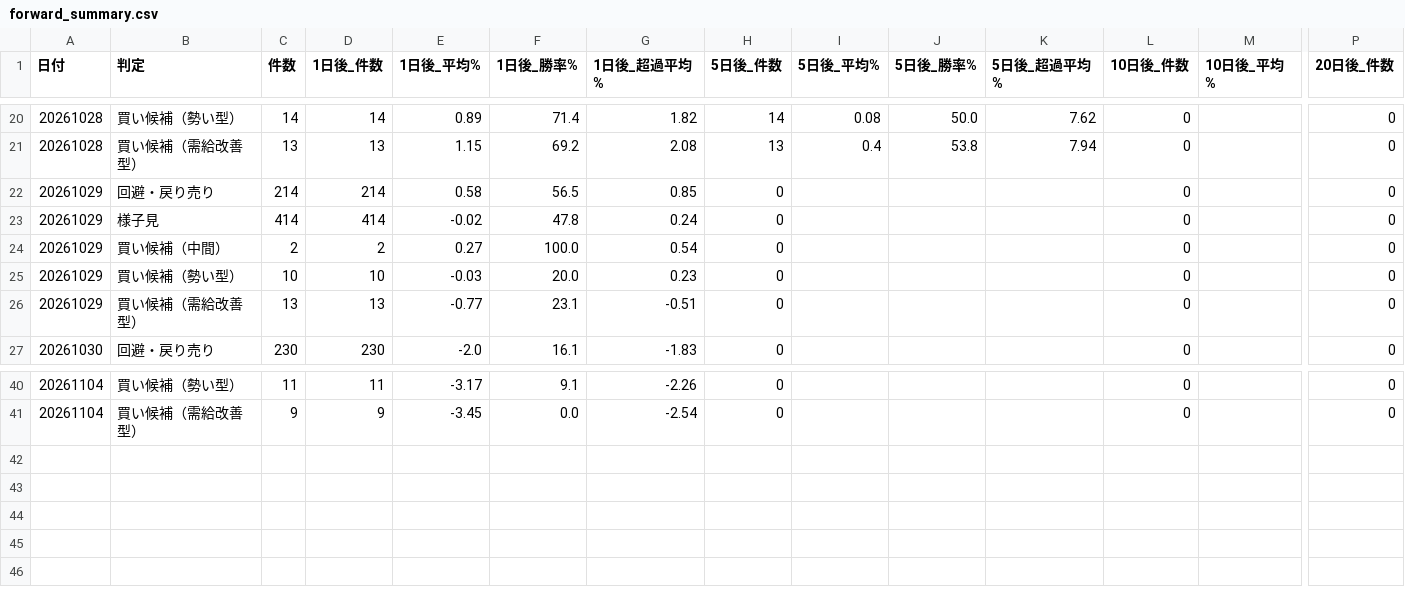
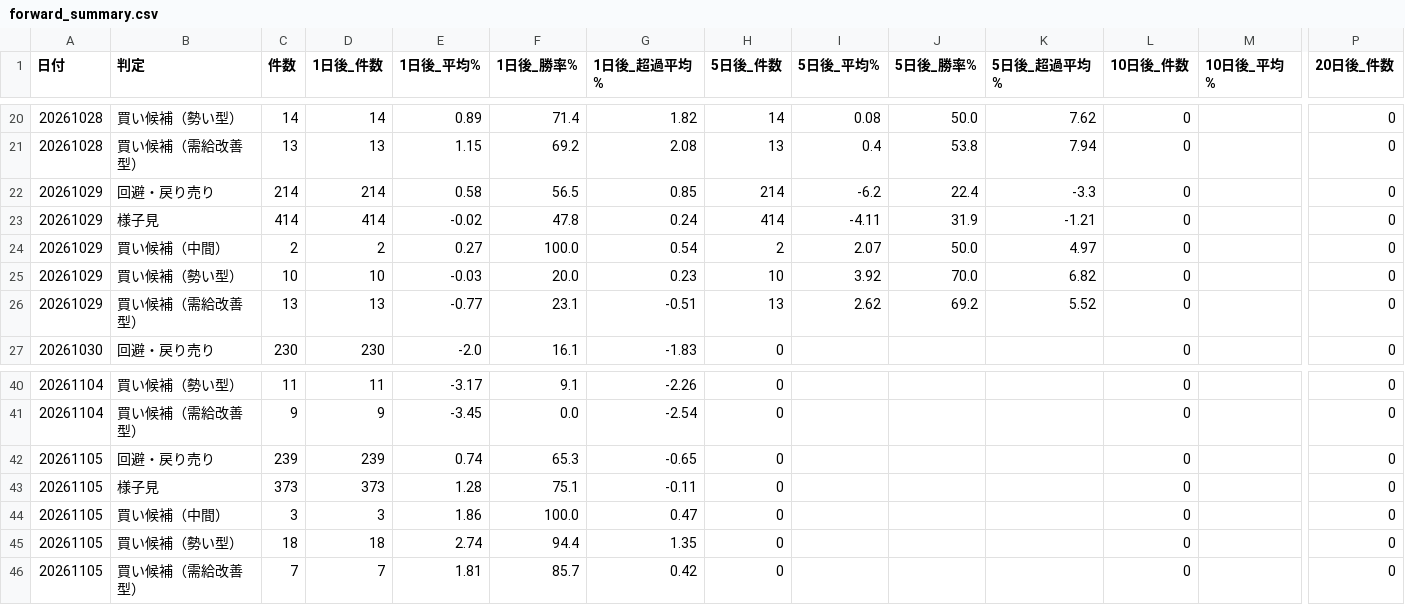
Before and after one commit to max07min-beep/stock-screener, a CSV file: history/forward_summary.csv, drawn as a sheet; only a part is shown, gaps mark what is left out; rows hold the shown columns only; the diff covers the shown part only; the diff names each change by its address in the sheet, - before the commit and + after, or states it on an @@ line.

```diff
--- a/history/forward_summary.csv
+++ b/history/forward_summary.csv
-H22 (5日後_件数): 0
+H22 (5日後_件数): 214
-I22 (5日後_平均%): (empty)
+I22 (5日後_平均%): -6.2
-J22 (5日後_勝率%): (empty)
+J22 (5日後_勝率%): 22.4
-K22 (5日後_超過平均%): (empty)
+K22 (5日後_超過平均%): -3.3
-H23 (5日後_件数): 0
+H23 (5日後_件数): 414
-I23 (5日後_平均%): (empty)
+I23 (5日後_平均%): -4.11
-J23 (5日後_勝率%): (empty)
+J23 (5日後_勝率%): 31.9
-K23 (5日後_超過平均%): (empty)
+K23 (5日後_超過平均%): -1.21
-H24 (5日後_件数): 0
+H24 (5日後_件数): 2
-I24 (5日後_平均%): (empty)
+I24 (5日後_平均%): 2.07
-J24 (5日後_勝率%): (empty)
+J24 (5日後_勝率%): 50.0
-K24 (5日後_超過平均%): (empty)
+K24 (5日後_超過平均%): 4.97
-H25 (5日後_件数): 0
+H25 (5日後_件数): 10
-I25 (5日後_平均%): (empty)
+I25 (5日後_平均%): 3.92
-J25 (5日後_勝率%): (empty)
+J25 (5日後_勝率%): 70.0
-K25 (5日後_超過平均%): (empty)
+K25 (5日後_超過平均%): 6.82
-H26 (5日後_件数): 0
+H26 (5日後_件数): 13
-I26 (5日後_平均%): (empty)
+I26 (5日後_平均%): 2.62
-J26 (5日後_勝率%): (empty)
+J26 (5日後_勝率%): 69.2
-K26 (5日後_超過平均%): (empty)
+K26 (5日後_超過平均%): 5.52
+row 42: 20261105 | 回避・戻り売り | 239 | 239 | 0.74 | 65.3 | -0.65 | 0 |  |  |  | 0 |  | 0
+row 43: 20261105 | 様子見 | 373 | 373 | 1.28 | 75.1 | -0.11 | 0 |  |  |  | 0 |  | 0
+row 44: 20261105 | 買い候補（中間） | 3 | 3 | 1.86 | 100.0 | 0.47 | 0 |  |  |  | 0 |  | 0
+row 45: 20261105 | 買い候補（勢い型） | 18 | 18 | 2.74 | 94.4 | 1.35 | 0 |  |  |  | 0 |  | 0
+row 46: 20261105 | 買い候補（需給改善型） | 7 | 7 | 1.81 | 85.7 | 0.42 | 0 |  |  |  | 0 |  | 0
```
Also changed, not shown: 43 edited cells elsewhere in this file, history/forward_flags.csv, history/forward_summary_v2.csv, 6 other files.
